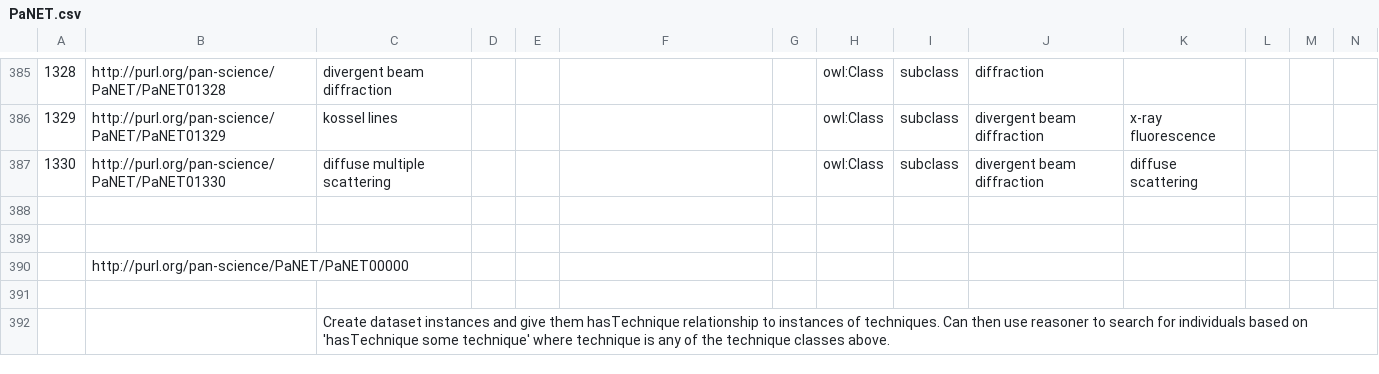
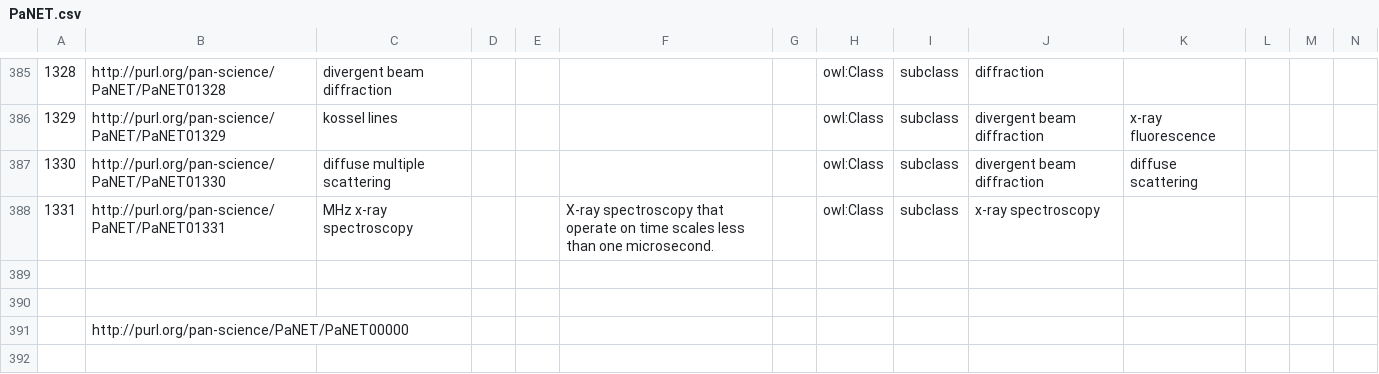
Before and after one commit to ExPaNDS-eu/ExPaNDS-experimental-techniques-ontology, a CSV file: source/PaNET.csv, drawn as a sheet; only a part is shown, gaps mark what is left out; the shorter side is filled out with more unchanged rows; rows hold the shown columns only; the diff names each change by its address in the sheet, - before the commit and + after, or states it on an @@ line.

Commit message:
Add MHz X-ray spectroscopy as new term
Closes #140

```diff
--- a/source/PaNET.csv
+++ b/source/PaNET.csv
+row 388: 1331 | http://purl.org/pan-science/PaNET/PaNET01331 | MHz x-ray spectroscopy |  |  | X-ray spectroscopy that operate on time scales less than one microsecond. |  | owl:Class | subclass | x-ray spectroscopy
```
